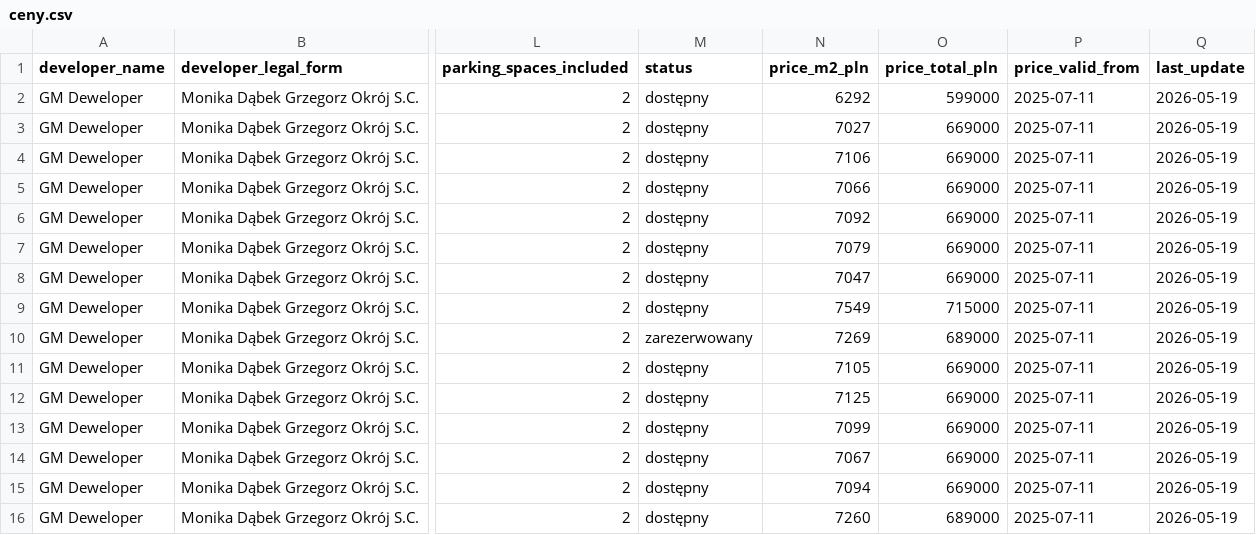
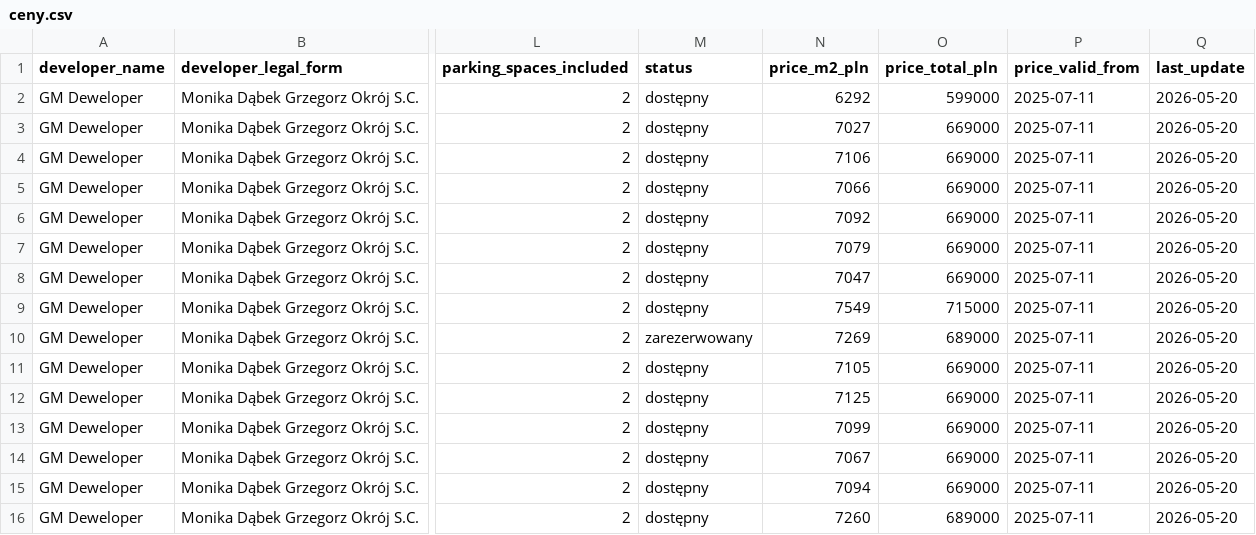
Before and after one commit to GmDeweloper/zacisze-rekowo, a CSV file: ceny.csv, drawn as a sheet; only a part is shown, gaps mark what is left out; the diff names each change by its address in the sheet, - before the commit and + after, or states it on an @@ line.

```diff
--- a/ceny.csv
+++ b/ceny.csv
-Q2:Q16 (last_update): 2026-05-19
+Q2:Q16 (last_update): 2026-05-20
```
